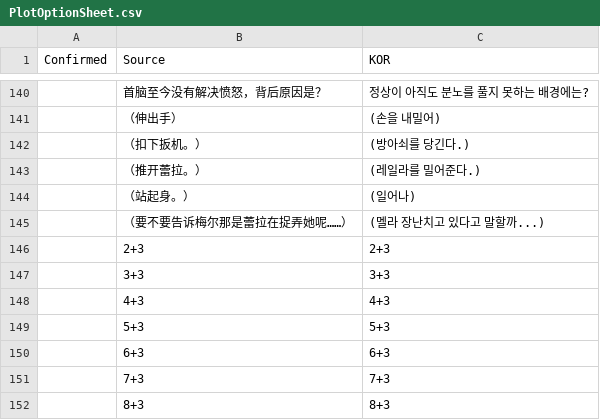
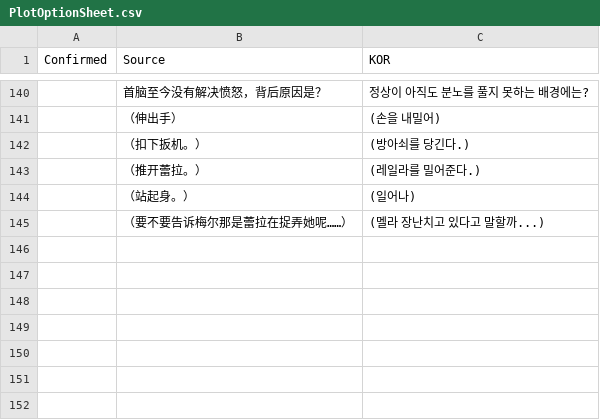
Before and after one commit to re4ever/AG_Translate, a CSV file: PlotOptionSheet.csv, drawn as a sheet; only a part is shown, gaps mark what is left out.

```diff
--- a/PlotOptionSheet.csv
+++ b/PlotOptionSheet.csv
@@ -145,8 +145 @@ Confirmed,Source,KOR
 ,"（要不要告诉梅尔那是蕾拉在捉弄她呢……）","(멜라 장난치고 있다고 말할까...)"
-,"2+3","2+3"
-,"3+3","3+3"
-,"4+3","4+3"
-,"5+3","5+3"
-,"6+3","6+3"
-,"7+3","7+3"
-,"8+3","8+3"
```
Also changed, not shown: PlotCharSheet.csv, 24 other files.
